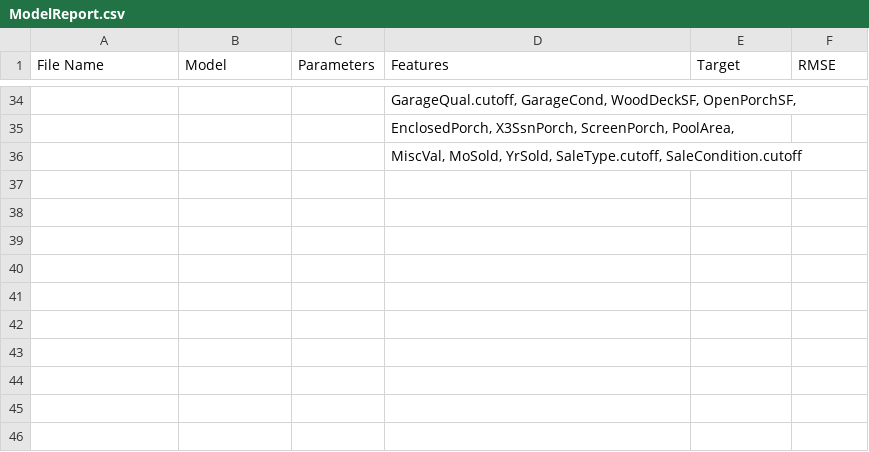
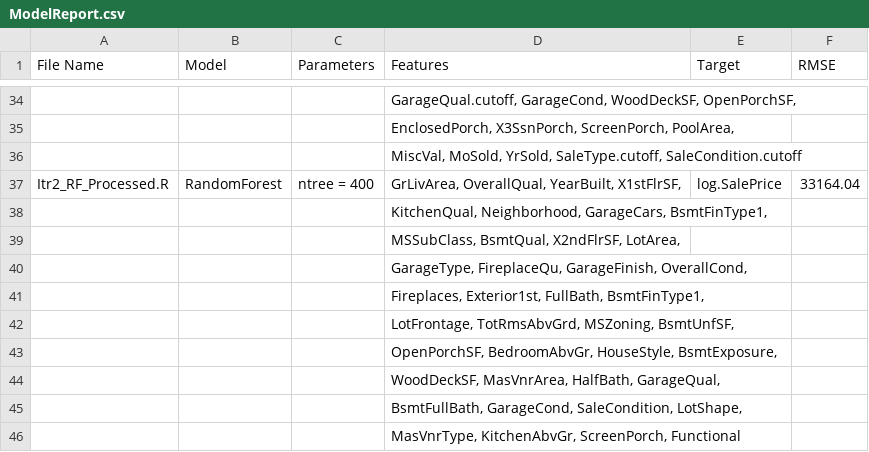
Before and after one commit to DannyGsGit/UW_DS450, a CSV file: Capstone/Docs/Project/ModelReport.csv, drawn as a sheet; only a part is shown, gaps mark what is left out; the diff names each change by its address in the sheet, - before the commit and + after, or states it on an @@ line.

Commit message:
Added iteration 3 model, with feature selection implemented.

```diff
--- a/Capstone/Docs/Project/ModelReport.csv
+++ b/Capstone/Docs/Project/ModelReport.csv
+row 37: Itr2_RF_Processed.R | RandomForest | ntree = 400 | GrLivArea, OverallQual, YearBuilt, X1stFlrSF, | log.SalePrice | 33164.04
+row 38:  |  |  | KitchenQual, Neighborhood, GarageCars, BsmtFinType1,
+row 39:  |  |  | MSSubClass, BsmtQual, X2ndFlrSF, LotArea,
+row 40:  |  |  | GarageType, FireplaceQu, GarageFinish, OverallCond,
+row 41:  |  |  | Fireplaces, Exterior1st, FullBath, BsmtFinType1,
+row 42:  |  |  | LotFrontage, TotRmsAbvGrd, MSZoning, BsmtUnfSF,
+row 43:  |  |  | OpenPorchSF, BedroomAbvGr, HouseStyle, BsmtExposure,
+row 44:  |  |  | WoodDeckSF, MasVnrArea, HalfBath, GarageQual,
+row 45:  |  |  | BsmtFullBath, GarageCond, SaleCondition, LotShape,
+row 46:  |  |  | MasVnrType, KitchenAbvGr, ScreenPorch, Functional
```
Also changed, not shown: Capstone/Data/Submissions/Itr2_RF_Submission.csv, 14 other files.
